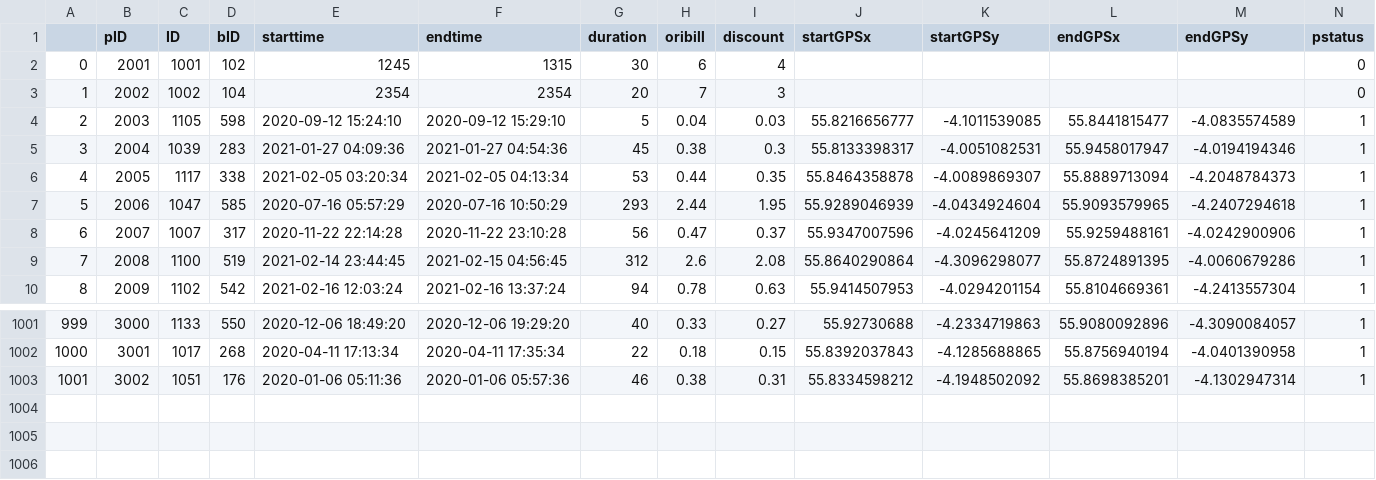
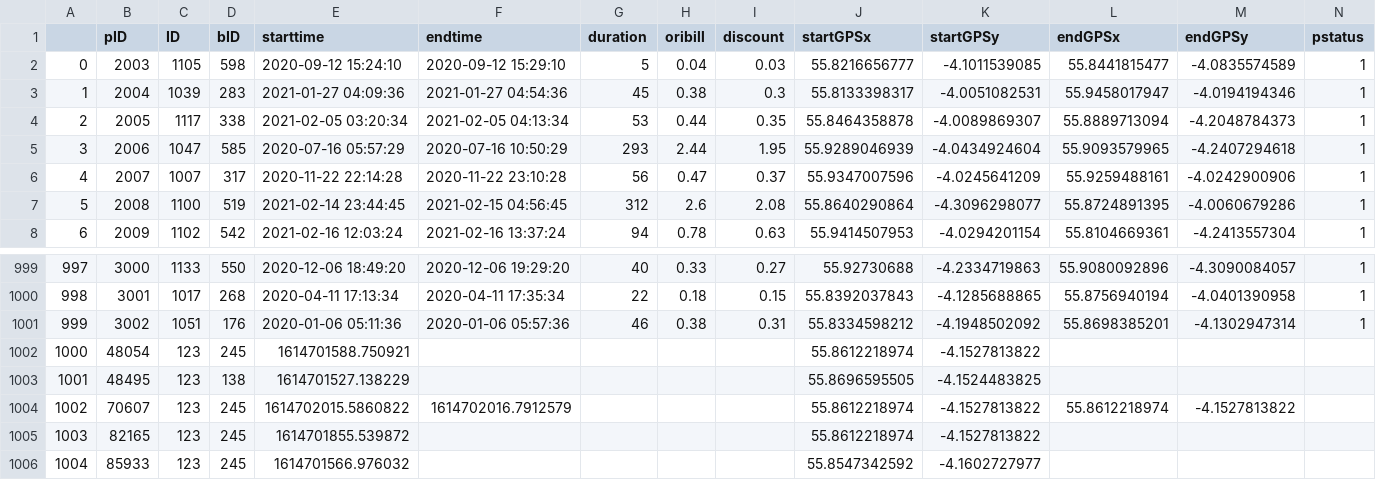
Before and after one commit to ananthp189/1Fbikes, a CSV file: bike/bikeapp/pay_info_DV.csv, drawn as a sheet; only a part is shown, gaps mark what is left out; removed rows and columns are numbered as before the commit, all else as after; the diff names each change by its address in the sheet, - before the commit and + after, or states it on an @@ line.

```diff
--- a/bike/bikeapp/pay_info_DV.csv
+++ b/bike/bikeapp/pay_info_DV.csv
-row 2: 0 | 2001 | 1001 | 102 | 1245 | 1315 | 30 | 6 | 4 |  |  |  |  | 0
-row 3: 1 | 2002 | 1002 | 104 | 2354 | 2354 | 20 | 7 | 3 |  |  |  |  | 0
@@ column A renumbered between rows 2 and 1001 @@
+row 1002: 1000 | 48054 | 123 | 245 | 1614701588.750921 |  |  |  |  | 55.8612218974 | -4.1527813822
+row 1003: 1001 | 48495 | 123 | 138 | 1614701527.138229 |  |  |  |  | 55.8696595505 | -4.1524483825
+row 1004: 1002 | 70607 | 123 | 245 | 1614702015.5860822 | 1614702016.7912579 |  |  |  | 55.8612218974 | -4.1527813822 | 55.8612218974 | -4.1527813822
+row 1005: 1003 | 82165 | 123 | 245 | 1614701855.539872 |  |  |  |  | 55.8612218974 | -4.1527813822
+row 1006: 1004 | 85933 | 123 | 245 | 1614701566.976032 |  |  |  |  | 55.8547342592 | -4.1602727977
```
Also changed, not shown: bike/bikeapp/bike_info_DV.csv, bike/bikeapp/customer_info_DV.csv, 9 other files.
